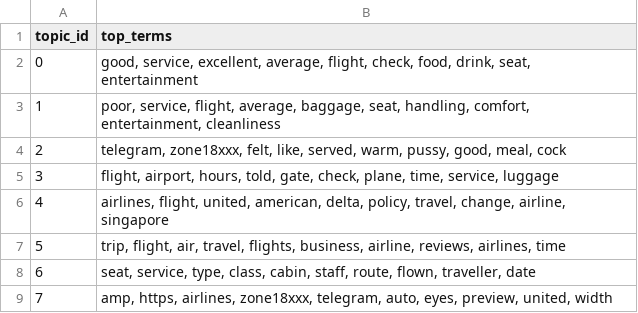
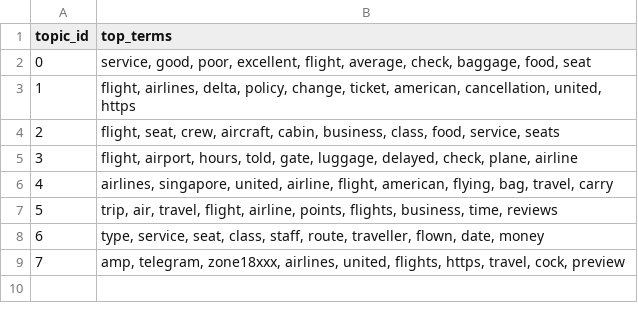
Before and after one commit to Larousse2001/SkyInsight, a CSV file: 10_NLP/outputs_nlp/lda_topics.csv, drawn as a sheet.

Commit message:
Initial clean commit with Git LFS

```diff
--- a/10_NLP/outputs_nlp/lda_topics.csv
+++ b/10_NLP/outputs_nlp/lda_topics.csv
@@ -1,9 +1,9 @@
 topic_id,top_terms
-0,"good, service, excellent, average, flight, check, food, drink, seat, entertainment"
-1,"poor, service, flight, average, baggage, seat, handling, comfort, entertainment, cleanliness"
-2,"telegram, zone18xxx, felt, like, served, warm, pussy, good, meal, cock"
-3,"flight, airport, hours, told, gate, check, plane, time, service, luggage"
-4,"airlines, flight, united, american, delta, policy, travel, change, airline, singapore"
-5,"trip, flight, air, travel, flights, business, airline, reviews, airlines, time"
-6,"seat, service, type, class, cabin, staff, route, flown, traveller, date"
-7,"amp, https, airlines, zone18xxx, telegram, auto, eyes, preview, united, width"
+0,"service, good, poor, excellent, flight, average, check, baggage, food, seat"
+1,"flight, airlines, delta, policy, change, ticket, american, cancellation, united, https"
+2,"flight, seat, crew, aircraft, cabin, business, class, food, service, seats"
+3,"flight, airport, hours, told, gate, luggage, delayed, check, plane, airline"
+4,"airlines, singapore, united, airline, flight, american, flying, bag, travel, carry"
+5,"trip, air, travel, flight, airline, points, flights, business, time, reviews"
+6,"type, service, seat, class, staff, route, traveller, flown, date, money"
+7,"amp, telegram, zone18xxx, airlines, united, flights, https, travel, cock, preview"
```
Also changed, not shown: 23 other files.
